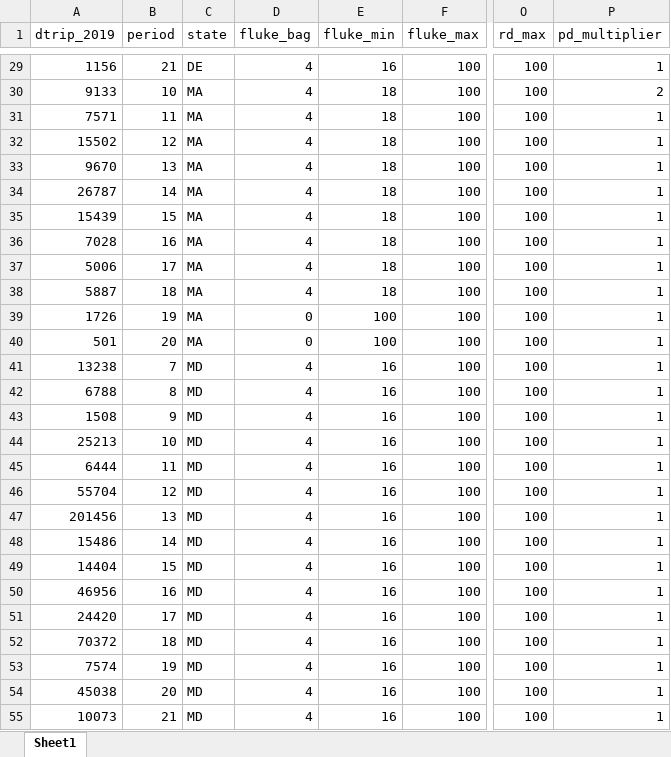
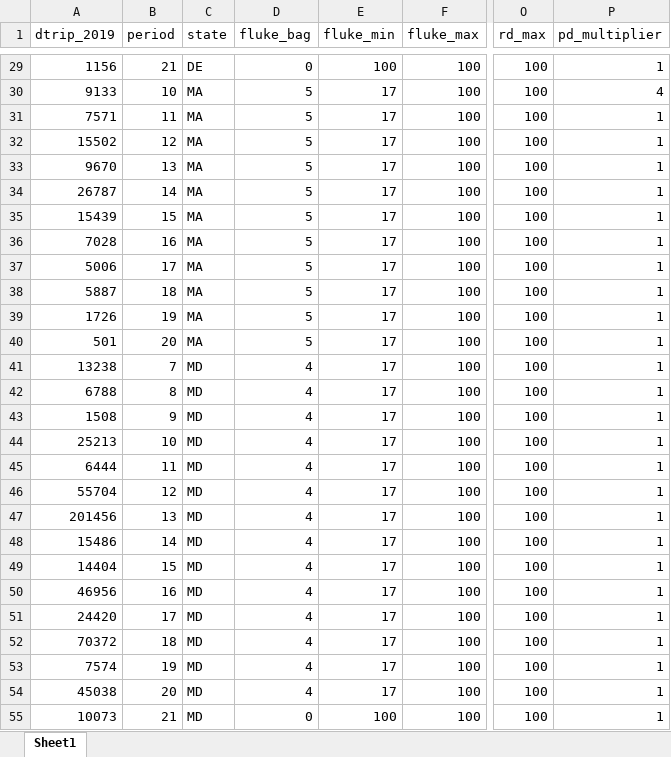
Before and after one commit to acarrharris/Fluke-MSE-simulation, an Excel workbook: regulations_option3.xlsx, sheet Sheet1, drawn as a sheet; only a part is shown, gaps mark what is left out; values as stored, in another font and other column widths than the file's, no borders; the diff covers the shown part only; the diff names each change by its address in the sheet, - before the commit and + after, or states it on an @@ line.

```diff
--- a/regulations_option3.xlsx (sheet Sheet1)
+++ b/regulations_option3.xlsx (sheet Sheet1)
-D29 (fluke_bag): 4
+D29 (fluke_bag): 0
-E29 (fluke_min): 16
+E29 (fluke_min): 100
-D30:D38 (fluke_bag): 4
+D30:D38 (fluke_bag): 5
-E30:E38 (fluke_min): 18
+E30:E38 (fluke_min): 17
-P30 (pd_multiplier): 2
+P30 (pd_multiplier): 4
-D39:D40 (fluke_bag): 0
+D39:D40 (fluke_bag): 5
-E39:E40 (fluke_min): 100
+E39:E40 (fluke_min): 17
-E41:E54 (fluke_min): 16
+E41:E54 (fluke_min): 17
-D55 (fluke_bag): 4
+D55 (fluke_bag): 0
-E55 (fluke_min): 16
+E55 (fluke_min): 100
```
Also changed, not shown: 123 edited cells elsewhere in this sheet, regulations_option1.xlsx, regulations_option2.xlsx, 3 other files.
